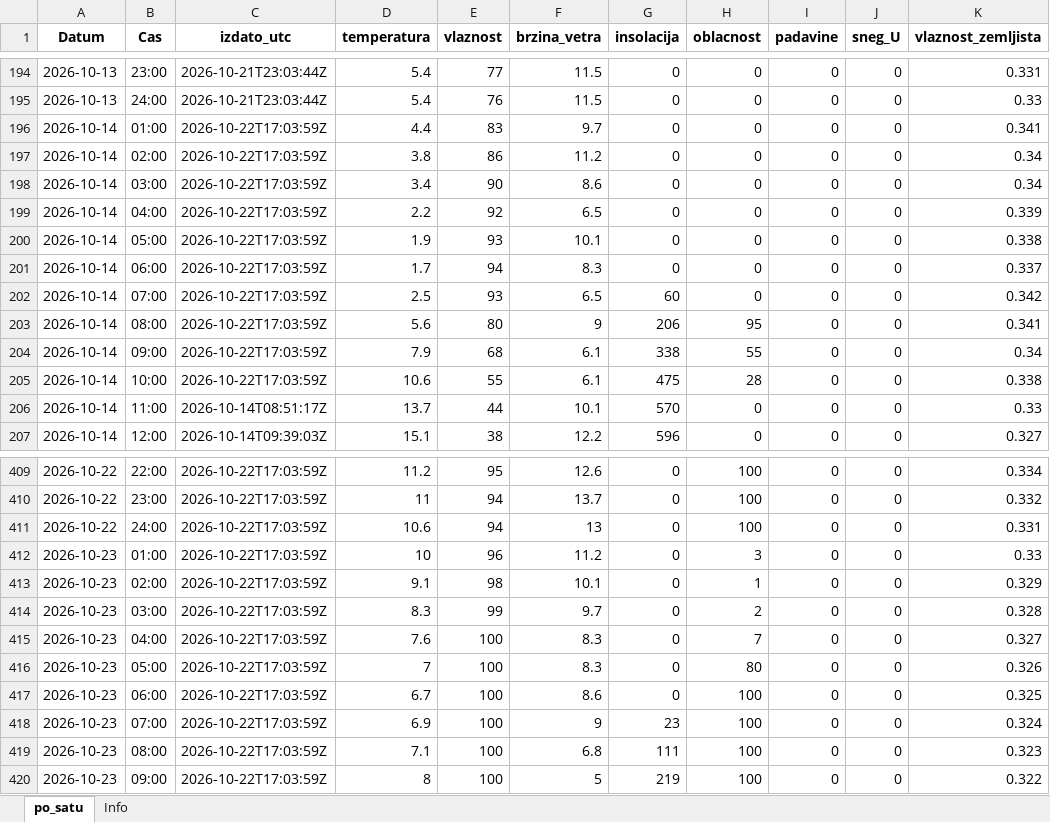
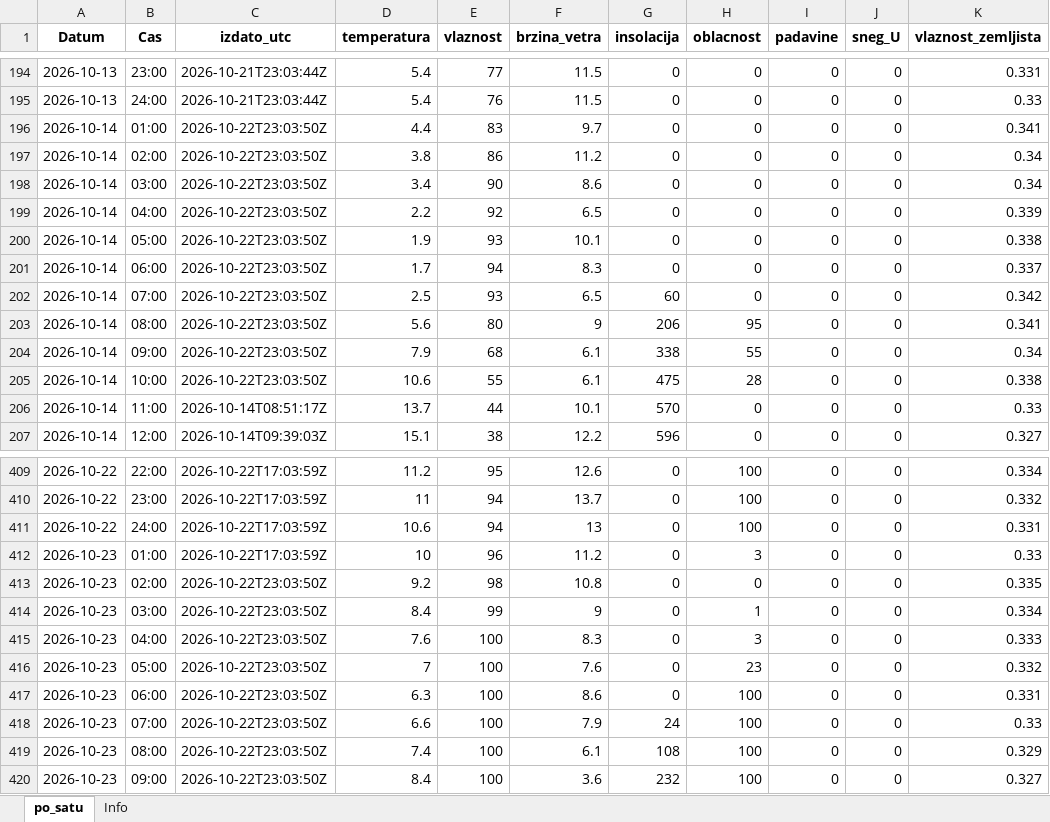
Before and after one commit to vijukM/ns-bike-data, an Excel workbook: podaci/vremenska_prognoza/excel/vremenska_prognoza_2026-10.xlsx, sheet po_satu, drawn as a sheet; only a part is shown, gaps mark what is left out; values as stored, in another font and other column widths than the file's, no borders; the diff covers the shown part only; the diff names each change by its address in the sheet, - before the commit and + after, or states it on an @@ line.

```diff
--- a/podaci/vremenska_prognoza/excel/vremenska_prognoza_2026-10.xlsx (sheet po_satu)
+++ b/podaci/vremenska_prognoza/excel/vremenska_prognoza_2026-10.xlsx (sheet po_satu)
-C196:C205 (izdato_utc): 2026-10-22T17:03:59Z
+C196:C205 (izdato_utc): 2026-10-22T23:03:50Z
-C413:C420 (izdato_utc): 2026-10-22T17:03:59Z
+C413:C420 (izdato_utc): 2026-10-22T23:03:50Z
-D413 (temperatura): 9.1
+D413 (temperatura): 9.2
-F413 (brzina_vetra): 10.1
+F413 (brzina_vetra): 10.8
-H413 (oblacnost): 1
+H413 (oblacnost): 0
-K413 (vlaznost_zemljista): 0.329
+K413 (vlaznost_zemljista): 0.335
-D414 (temperatura): 8.3
+D414 (temperatura): 8.4
-F414 (brzina_vetra): 9.7
+F414 (brzina_vetra): 9
-H414 (oblacnost): 2
+H414 (oblacnost): 1
-K414 (vlaznost_zemljista): 0.328
+K414 (vlaznost_zemljista): 0.334
-H415 (oblacnost): 7
+H415 (oblacnost): 3
-K415 (vlaznost_zemljista): 0.327
+K415 (vlaznost_zemljista): 0.333
-F416 (brzina_vetra): 8.3
+F416 (brzina_vetra): 7.6
-H416 (oblacnost): 80
+H416 (oblacnost): 23
-K416 (vlaznost_zemljista): 0.326
+K416 (vlaznost_zemljista): 0.332
-D417 (temperatura): 6.7
+D417 (temperatura): 6.3
-K417 (vlaznost_zemljista): 0.325
+K417 (vlaznost_zemljista): 0.331
-D418 (temperatura): 6.9
+D418 (temperatura): 6.6
-F418 (brzina_vetra): 9
+F418 (brzina_vetra): 7.9
-G418 (insolacija): 23
+G418 (insolacija): 24
-K418 (vlaznost_zemljista): 0.324
+K418 (vlaznost_zemljista): 0.33
-D419 (temperatura): 7.1
+D419 (temperatura): 7.4
-F419 (brzina_vetra): 6.8
+F419 (brzina_vetra): 6.1
-G419 (insolacija): 111
+G419 (insolacija): 108
-K419 (vlaznost_zemljista): 0.323
+K419 (vlaznost_zemljista): 0.329
-D420 (temperatura): 8
+D420 (temperatura): 8.4
-F420 (brzina_vetra): 5
+F420 (brzina_vetra): 3.6
-G420 (insolacija): 219
+G420 (insolacija): 232
-K420 (vlaznost_zemljista): 0.322
+K420 (vlaznost_zemljista): 0.327
```
Also changed, not shown: 231 edited cells elsewhere in this sheet, 18 other files.
